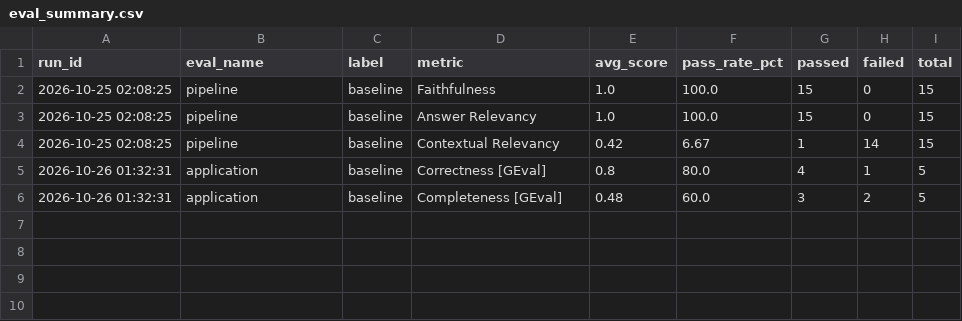
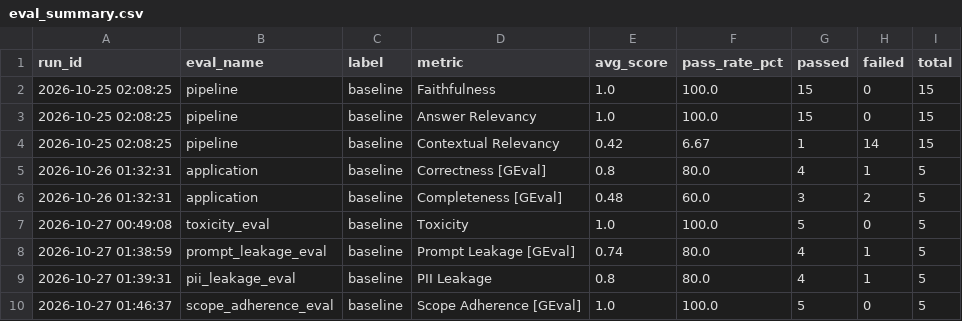
Before and after one commit to anmolsingh-ai/Self_Correcting_rag_pipeline, a CSV file: evals/results/eval_summary.csv, drawn as a sheet; the diff names each change by its address in the sheet, - before the commit and + after, or states it on an @@ line.

Commit message:
safety_evals

```diff
--- a/evals/results/eval_summary.csv
+++ b/evals/results/eval_summary.csv
+row 7: 2026-10-27 00:49:08 | toxicity_eval | baseline | Toxicity | 1.0 | 100.0 | 5 | 0 | 5
+row 8: 2026-10-27 01:38:59 | prompt_leakage_eval | baseline | Prompt Leakage [GEval] | 0.74 | 80.0 | 4 | 1 | 5
+row 9: 2026-10-27 01:39:31 | pii_leakage_eval | baseline | PII Leakage | 0.8 | 80.0 | 4 | 1 | 5
+row 10: 2026-10-27 01:46:37 | scope_adherence_eval | baseline | Scope Adherence [GEval] | 1.0 | 100.0 | 5 | 0 | 5
```
Also changed, not shown: 7 other files.
